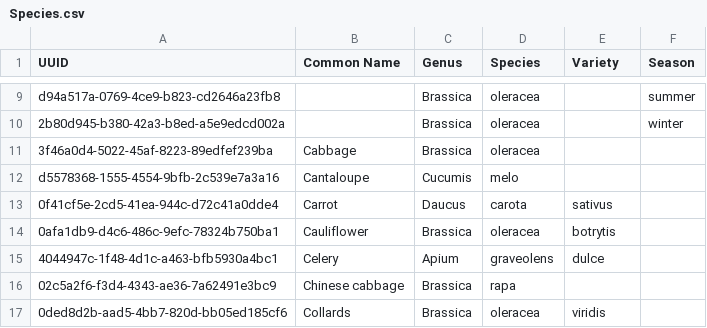
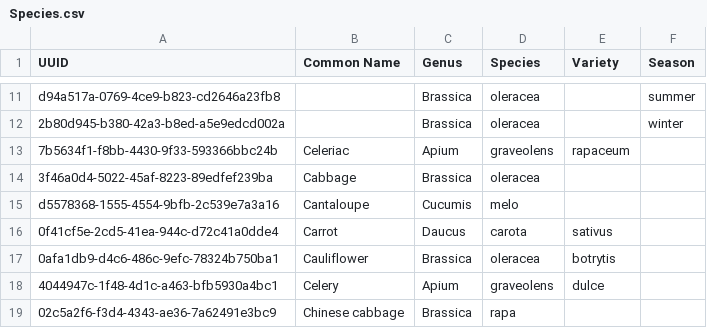
Before and after one commit to stereowrench/visual_garden, a CSV file: priv/repo/seed_data/Species.csv, drawn as a sheet; only a part is shown, gaps mark what is left out; the shorter side is filled out with more unchanged rows; the diff covers the shown part only.

```diff
--- a/priv/repo/seed_data/Species.csv
+++ b/priv/repo/seed_data/Species.csv
@@ -10,2 +12,3 @@ d94a517a-0769-4ce9-b823-cd2646a23fb8,,Brassica ,oleracea,,summer
 2b80d945-b380-42a3-b8ed-a5e9edcd002a,,Brassica ,oleracea,,winter
+7b5634f1-f8bb-4430-9f33-593366bbc24b,Celeriac,Apium,graveolens,rapaceum,
 3f46a0d4-5022-45af-8223-89edfef239ba,Cabbage,Brassica ,oleracea,,
```
Also changed, not shown: 11 added rows elsewhere in this file, priv/repo/seed_data/Plantables.csv, 2 other files.
